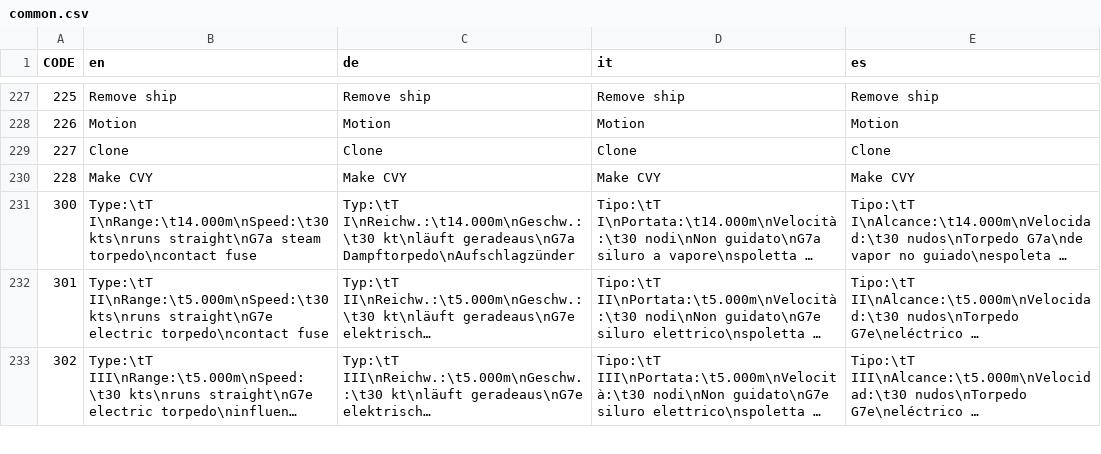
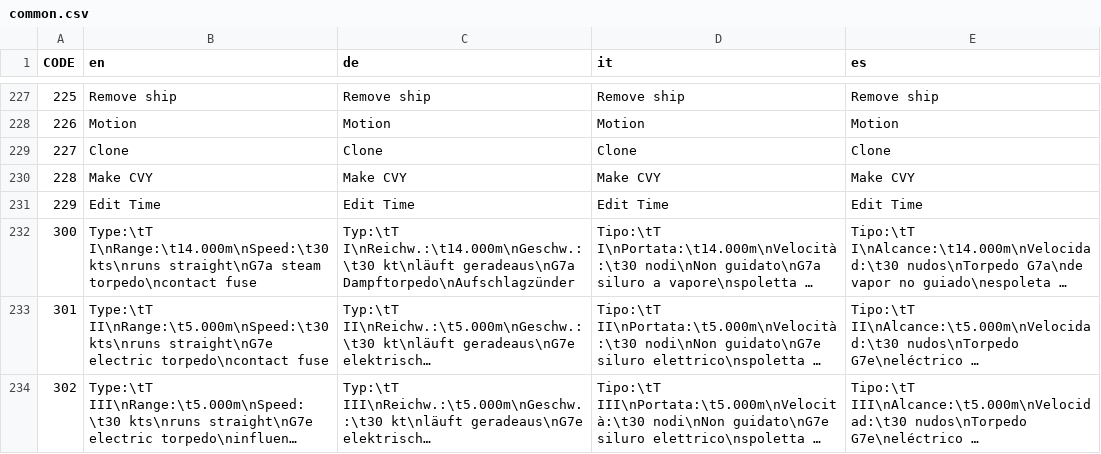
Before and after one commit to mach0/dangerdeep, a CSV file: dangerdeep/data/texts/common.csv, drawn as a sheet; only a part is shown, gaps mark what is left out; long unchanged cells end in …; the diff names each change by its address in the sheet, - before the commit and + after, or states it on an @@ line.

```diff
--- a/dangerdeep/data/texts/common.csv
+++ b/dangerdeep/data/texts/common.csv
+row 231: 229 | Edit Time | Edit Time | Edit Time | Edit Time
```
Also changed, not shown: 4 other files.
